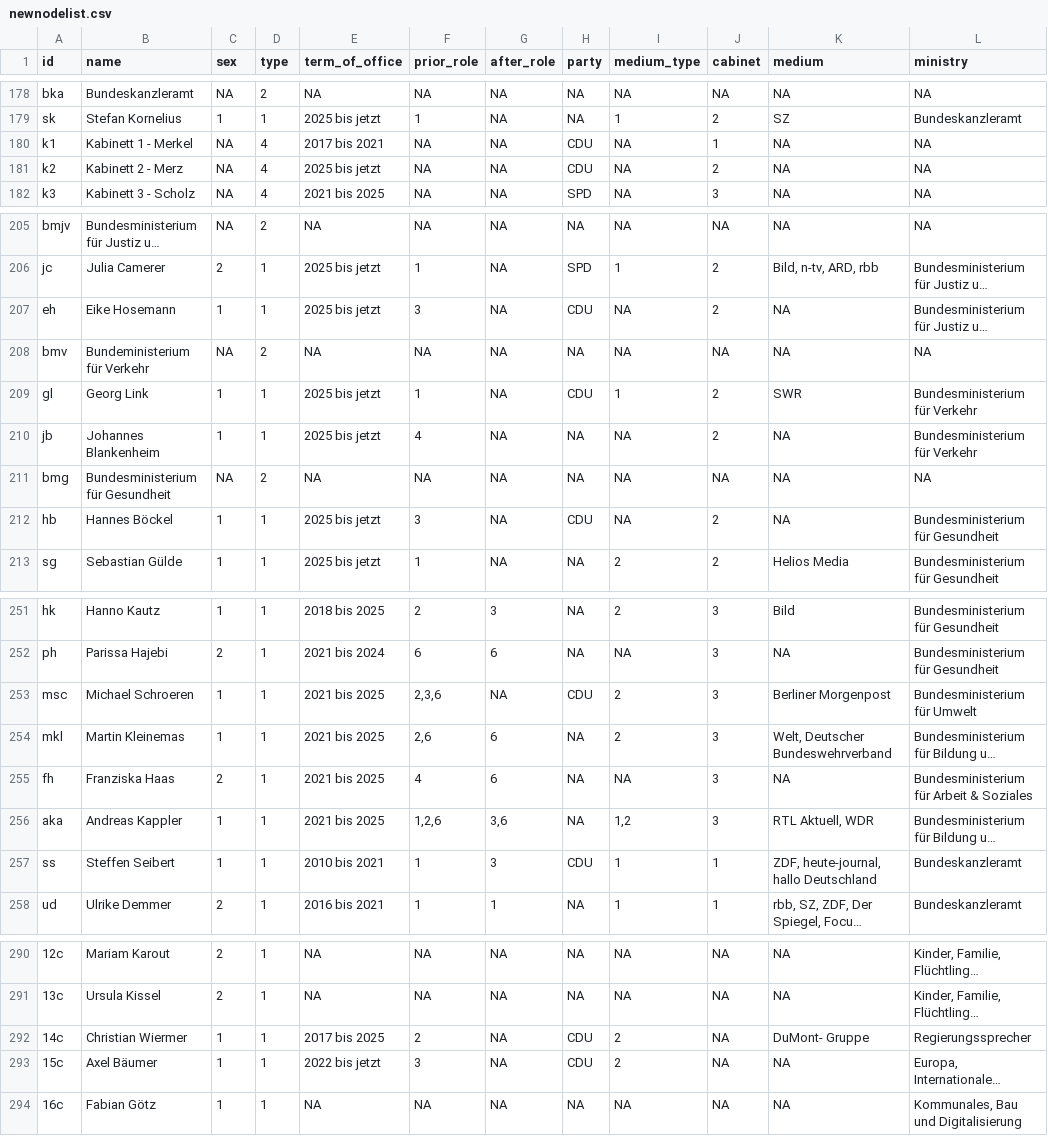
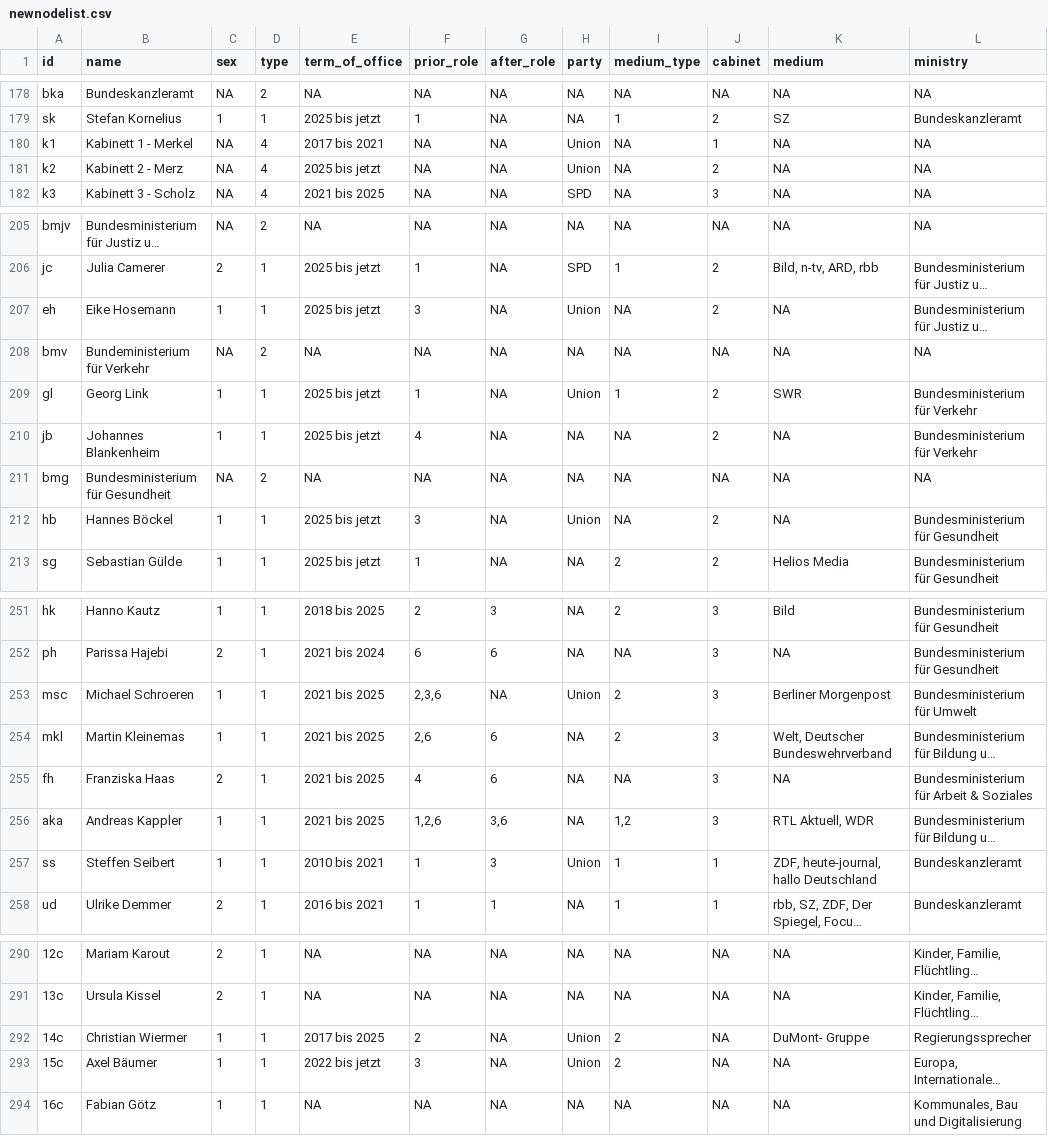
Before and after one commit to johannasturm/politikwechsler, a CSV file: newnodelist.csv, drawn as a sheet; only a part is shown, gaps mark what is left out; long unchanged cells end in …; the diff covers the shown part only; the diff names each change by its address in the sheet, - before the commit and + after, or states it on an @@ line.

Commit message:
Update newnodelist.csv

```diff
--- a/newnodelist.csv
+++ b/newnodelist.csv
-H180:H181 (party): CDU
+H180:H181 (party): Union
-H207 (party): CDU
+H207 (party): Union
-H209 (party): CDU
+H209 (party): Union
-H212 (party): CDU
+H212 (party): Union
-H253 (party): CDU
+H253 (party): Union
-H257 (party): CDU
+H257 (party): Union
-H292:H293 (party): CDU
+H292:H293 (party): Union
```
Also changed, not shown: 8 edited cells elsewhere in this file.
